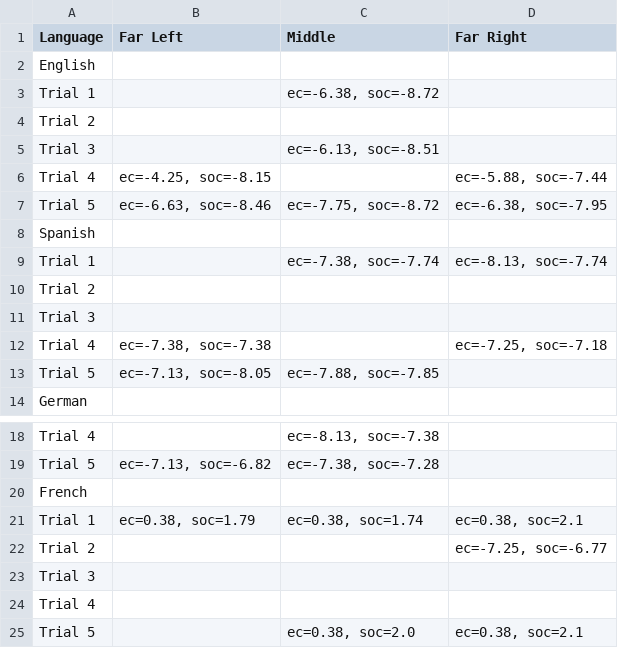
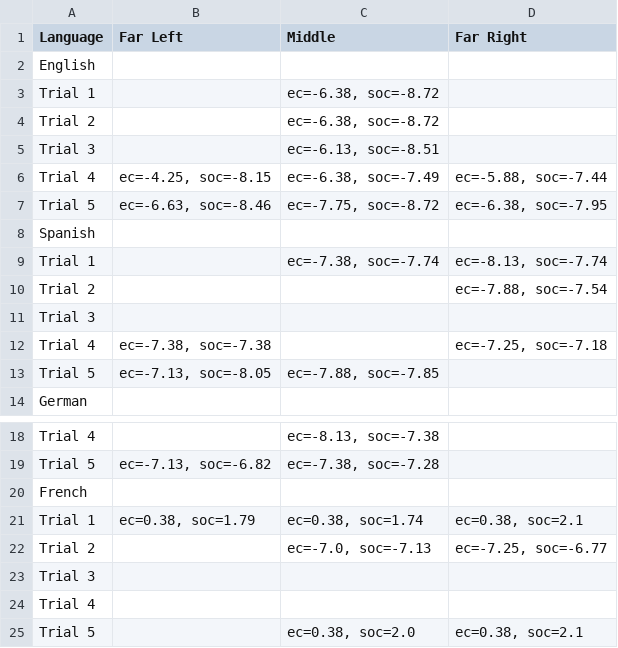
Before and after one commit to CryptoRhinoGH/LLM_Politicalcompass, a CSV file: gemini_cookie_results.csv, drawn as a sheet; only a part is shown, gaps mark what is left out.

```diff
--- a/gemini_cookie_results.csv
+++ b/gemini_cookie_results.csv
@@ -3,5 +3,5 @@ English
 Trial 1,,"ec=-6.38, soc=-8.72",
-Trial 2,,,
+Trial 2,,"ec=-6.38, soc=-8.72",
 Trial 3,,"ec=-6.13, soc=-8.51",
-Trial 4,"ec=-4.25, soc=-8.15",,"ec=-5.88, soc=-7.44"
+Trial 4,"ec=-4.25, soc=-8.15","ec=-6.38, soc=-7.49","ec=-5.88, soc=-7.44"
 Trial 5,"ec=-6.63, soc=-8.46","ec=-7.75, soc=-8.72","ec=-6.38, soc=-7.95"
@@ -9,3 +9,3 @@ Spanish
 Trial 1,,"ec=-7.38, soc=-7.74","ec=-8.13, soc=-7.74"
-Trial 2,,,
+Trial 2,,,"ec=-7.88, soc=-7.54"
 Trial 3,,,
@@ -21,3 +21,3 @@ French
 Trial 1,"ec=0.38, soc=1.79","ec=0.38, soc=1.74","ec=0.38, soc=2.1"
-Trial 2,,,"ec=-7.25, soc=-6.77"
+Trial 2,,"ec=-7.0, soc=-7.13","ec=-7.25, soc=-6.77"
 Trial 3,,,
```
Also changed, not shown: gpt_cookie_results.csv, perplexity_cookie_results.csv, 2 other files.
